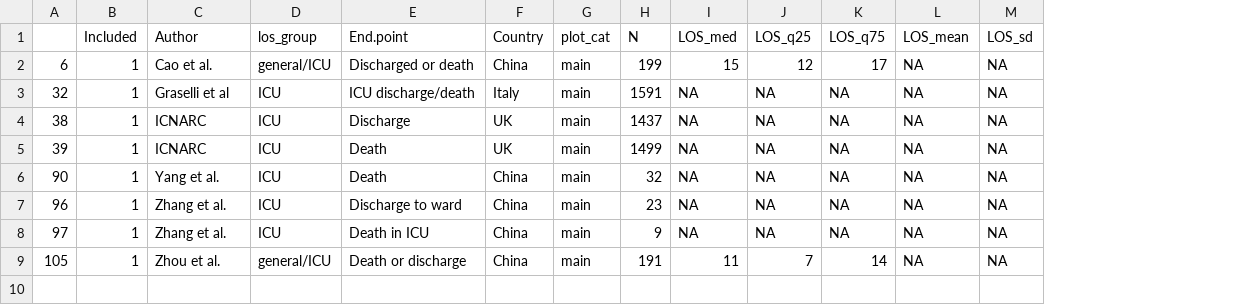
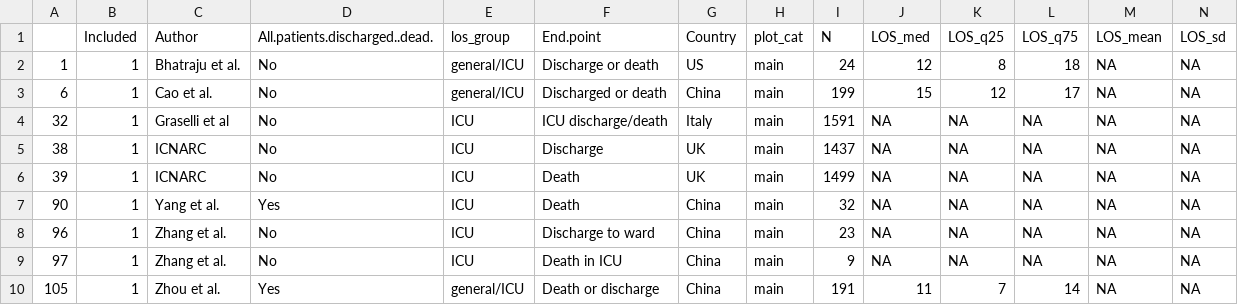
Before and after one commit to esnightingale/los_review, a CSV file: data/Included_icu.csv, drawn as a sheet; only a part is shown; addresses are those after the commit; rows hold the shown columns only; the diff names each change by its address in the sheet, - before the commit and + after, or states it on an @@ line.

```diff
--- a/data/Included_icu.csv
+++ b/data/Included_icu.csv
+column D (All.patients.discharged..dead.), rows 3-10: No | No | No | No | Yes | No | No | Yes
+row 2: 1 | 1 | Bhatraju et al. | No | general/ICU | Discharge or death | US | main | 24 | 12 | 8 | 18 | NA | NA
```
Also changed, not shown: data/Included_general.csv, data/LOS analysis dataset - Sheet1.csv, 8 other files.
